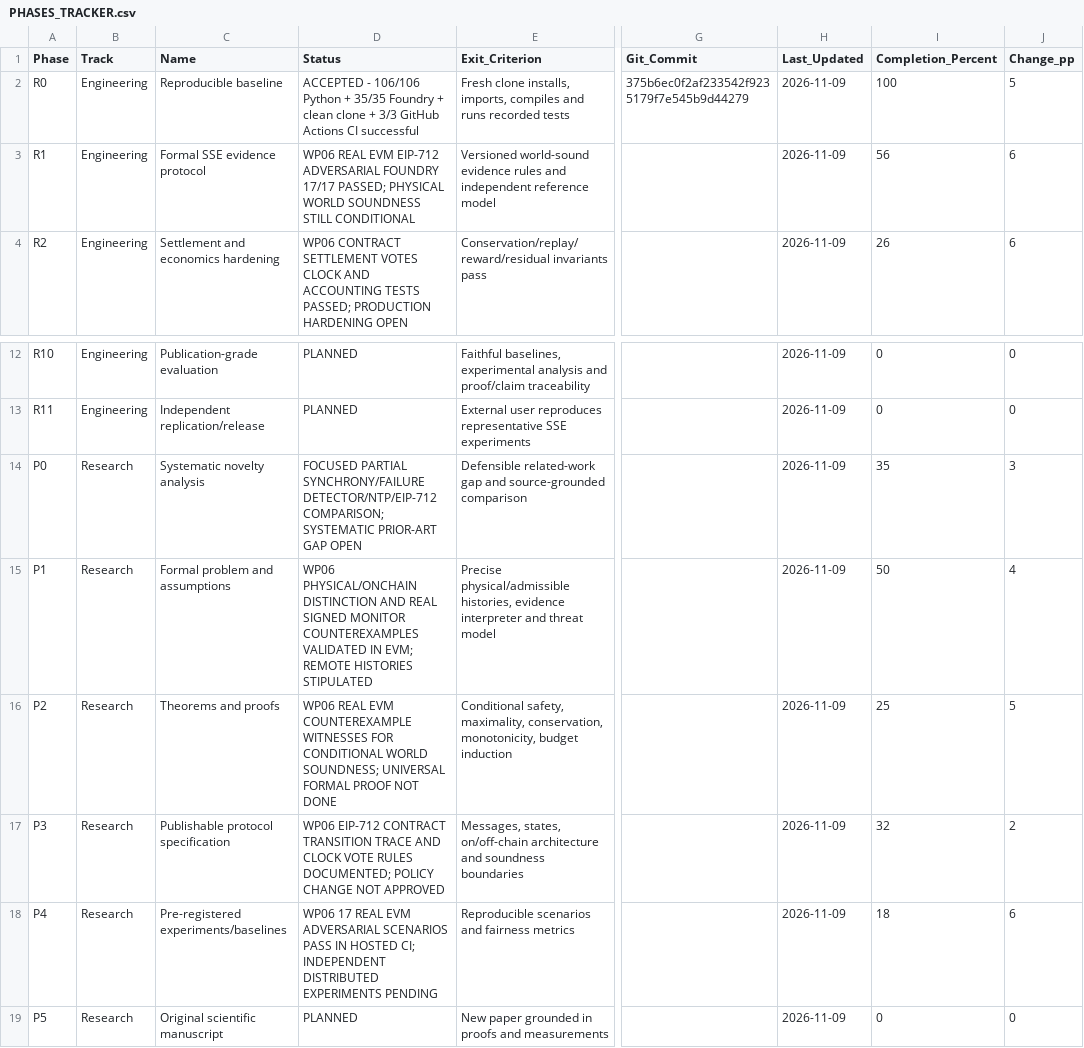
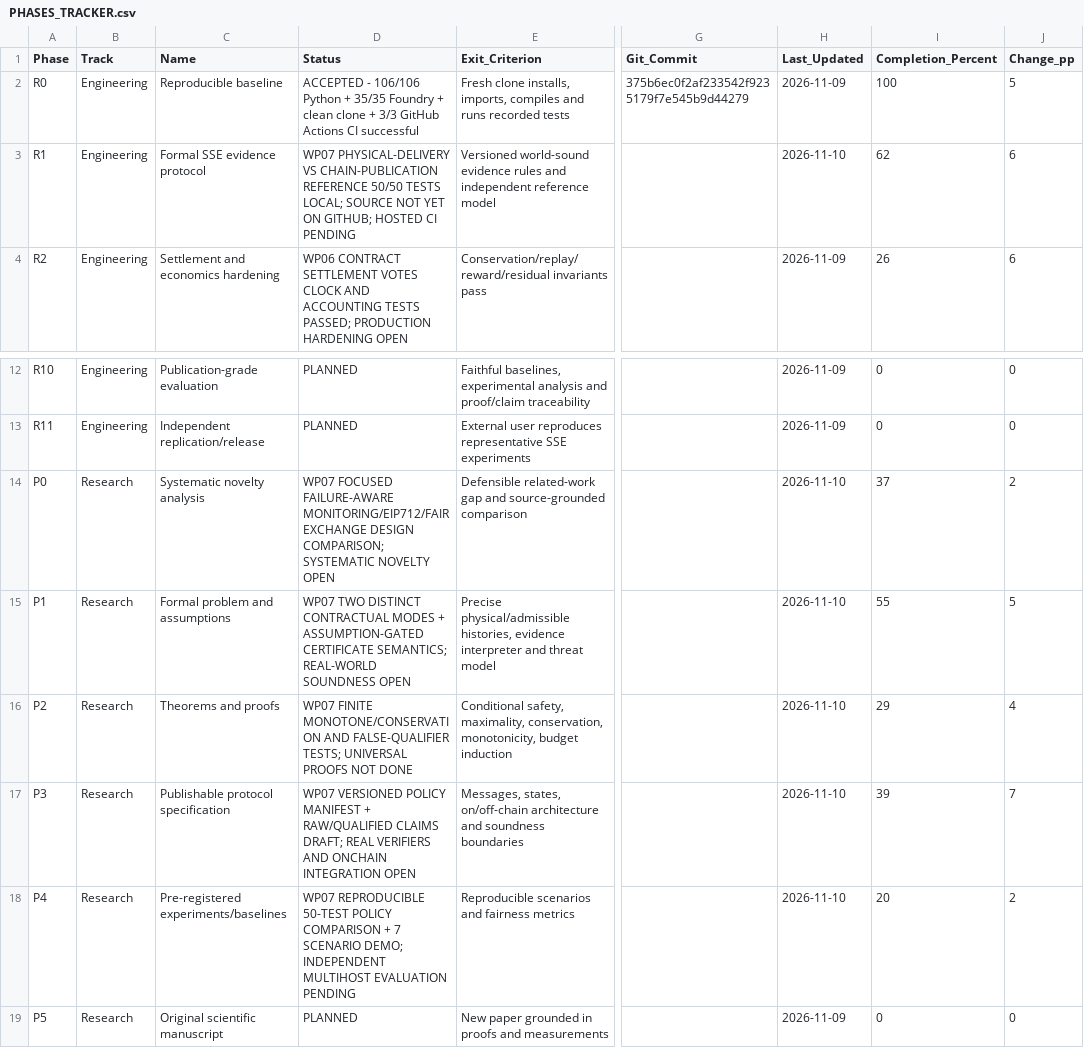
Before and after one commit to AkrAyoub/sse-research, a CSV file: docs/research/PHASES_TRACKER.csv, drawn as a sheet; only a part is shown, gaps mark what is left out; the diff names each change by its address in the sheet, - before the commit and + after, or states it on an @@ line.

Commit message:
Track WP07 local conditional evidence-policy model and explicit verification limits

```diff
--- a/docs/research/PHASES_TRACKER.csv
+++ b/docs/research/PHASES_TRACKER.csv
-D3 (Status): WP06 REAL EVM EIP-712 ADVERSARIAL FOUNDRY 17/17 PASSED; PHYSICAL WORLD SOUNDNESS STILL CONDITIONAL
+D3 (Status): WP07 PHYSICAL-DELIVERY VS CHAIN-PUBLICATION REFERENCE 50/50 TESTS LOCAL; SOURCE NOT YET ON GITHUB; HOSTED CI PENDING
-H3 (Last_Updated): 2026-11-09
+H3 (Last_Updated): 2026-11-10
-I3 (Completion_Percent): 56
+I3 (Completion_Percent): 62
-D14 (Status): FOCUSED PARTIAL SYNCHRONY/FAILURE DETECTOR/NTP/EIP-712 COMPARISON; SYSTEMATIC PRIOR-ART GAP OPEN
+D14 (Status): WP07 FOCUSED FAILURE-AWARE MONITORING/EIP712/FAIR EXCHANGE DESIGN COMPARISON; SYSTEMATIC NOVELTY OPEN
-H14:H18 (Last_Updated): 2026-11-09
+H14:H18 (Last_Updated): 2026-11-10
-I14 (Completion_Percent): 35
+I14 (Completion_Percent): 37
-J14 (Change_pp): 3
+J14 (Change_pp): 2
-D15 (Status): WP06 PHYSICAL/ONCHAIN DISTINCTION AND REAL SIGNED MONITOR COUNTEREXAMPLES VALIDATED IN EVM; REMOTE HISTORIES STIPULATED
+D15 (Status): WP07 TWO DISTINCT CONTRACTUAL MODES + ASSUMPTION-GATED CERTIFICATE SEMANTICS; REAL-WORLD SOUNDNESS OPEN
-I15 (Completion_Percent): 50
+I15 (Completion_Percent): 55
-J15 (Change_pp): 4
+J15 (Change_pp): 5
-D16 (Status): WP06 REAL EVM COUNTEREXAMPLE WITNESSES FOR CONDITIONAL WORLD SOUNDNESS; UNIVERSAL FORMAL PROOF NOT DONE
+D16 (Status): WP07 FINITE MONOTONE/CONSERVATION AND FALSE-QUALIFIER TESTS; UNIVERSAL PROOFS NOT DONE
-I16 (Completion_Percent): 25
+I16 (Completion_Percent): 29
-J16 (Change_pp): 5
+J16 (Change_pp): 4
-D17 (Status): WP06 EIP-712 CONTRACT TRANSITION TRACE AND CLOCK VOTE RULES DOCUMENTED; POLICY CHANGE NOT APPROVED
+D17 (Status): WP07 VERSIONED POLICY MANIFEST + RAW/QUALIFIED CLAIMS DRAFT; REAL VERIFIERS AND ONCHAIN INTEGRATION OPEN
-I17 (Completion_Percent): 32
+I17 (Completion_Percent): 39
-J17 (Change_pp): 2
+J17 (Change_pp): 7
-D18 (Status): WP06 17 REAL EVM ADVERSARIAL SCENARIOS PASS IN HOSTED CI; INDEPENDENT DISTRIBUTED EXPERIMENTS PENDING
+D18 (Status): WP07 REPRODUCIBLE 50-TEST POLICY COMPARISON + 7 SCENARIO DEMO; INDEPENDENT MULTIHOST EVALUATION PENDING
-I18 (Completion_Percent): 18
+I18 (Completion_Percent): 20
-J18 (Change_pp): 6
+J18 (Change_pp): 2
```
